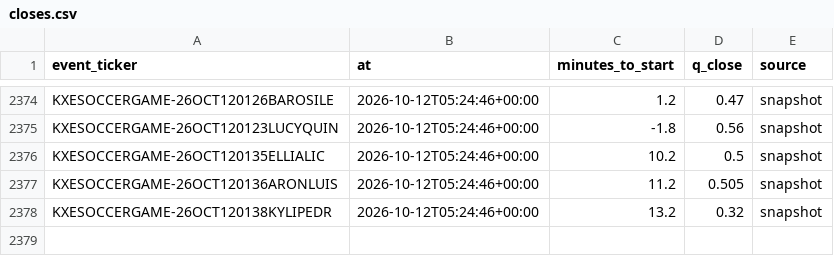
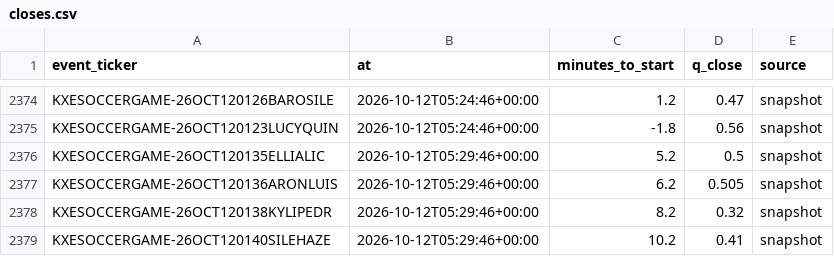
Before and after one commit to nathangin/esports-betting, a CSV file: state/paper/closes.csv, drawn as a sheet; only a part is shown, gaps mark what is left out.

```diff
--- a/state/paper/closes.csv
+++ b/state/paper/closes.csv
@@ -2375,4 +2375,5 @@ KXESOCCERGAME-26OCT120126BAROSILE,2026-10-12T05:24:46+00:00,1.2,0.47,snapshot
 KXESOCCERGAME-26OCT120123LUCYQUIN,2026-10-12T05:24:46+00:00,-1.8,0.56,snapshot
-KXESOCCERGAME-26OCT120135ELLIALIC,2026-10-12T05:24:46+00:00,10.2,0.5,snapshot
-KXESOCCERGAME-26OCT120136ARONLUIS,2026-10-12T05:24:46+00:00,11.2,0.505,snapshot
-KXESOCCERGAME-26OCT120138KYLIPEDR,2026-10-12T05:24:46+00:00,13.2,0.32,snapshot
+KXESOCCERGAME-26OCT120135ELLIALIC,2026-10-12T05:29:46+00:00,5.2,0.5,snapshot
+KXESOCCERGAME-26OCT120136ARONLUIS,2026-10-12T05:29:46+00:00,6.2,0.505,snapshot
+KXESOCCERGAME-26OCT120138KYLIPEDR,2026-10-12T05:29:46+00:00,8.2,0.32,snapshot
+KXESOCCERGAME-26OCT120140SILEHAZE,2026-10-12T05:29:46+00:00,10.2,0.41,snapshot
```
Also changed, not shown: 6 other files.
